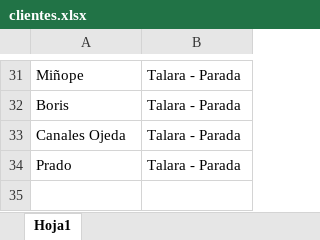
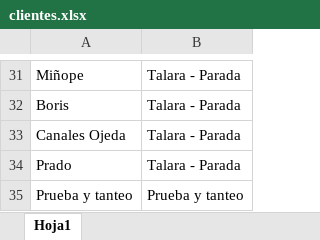
Before and after one commit to yereslon/Preventapg, an Excel workbook: public/clientes.xlsx, sheet Hoja1, drawn as a sheet; only a part is shown, gaps mark what is left out; values as stored, in another font and other column widths than the file's, no borders; the diff names each change by its address in the sheet, - before the commit and + after, or states it on an @@ line.

```diff
--- a/public/clientes.xlsx (sheet Hoja1)
+++ b/public/clientes.xlsx (sheet Hoja1)
+row 35: Prueba y tanteo | Prueba y tanteo
```
Also changed, not shown: 9 other files.
